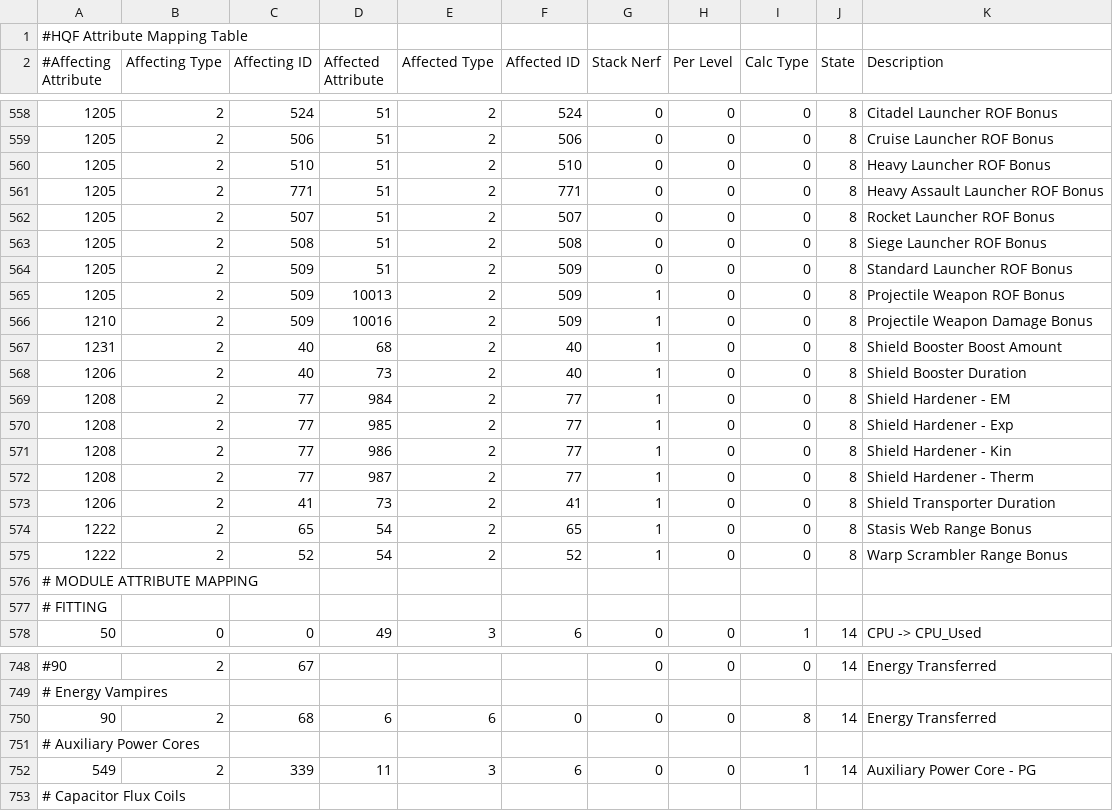
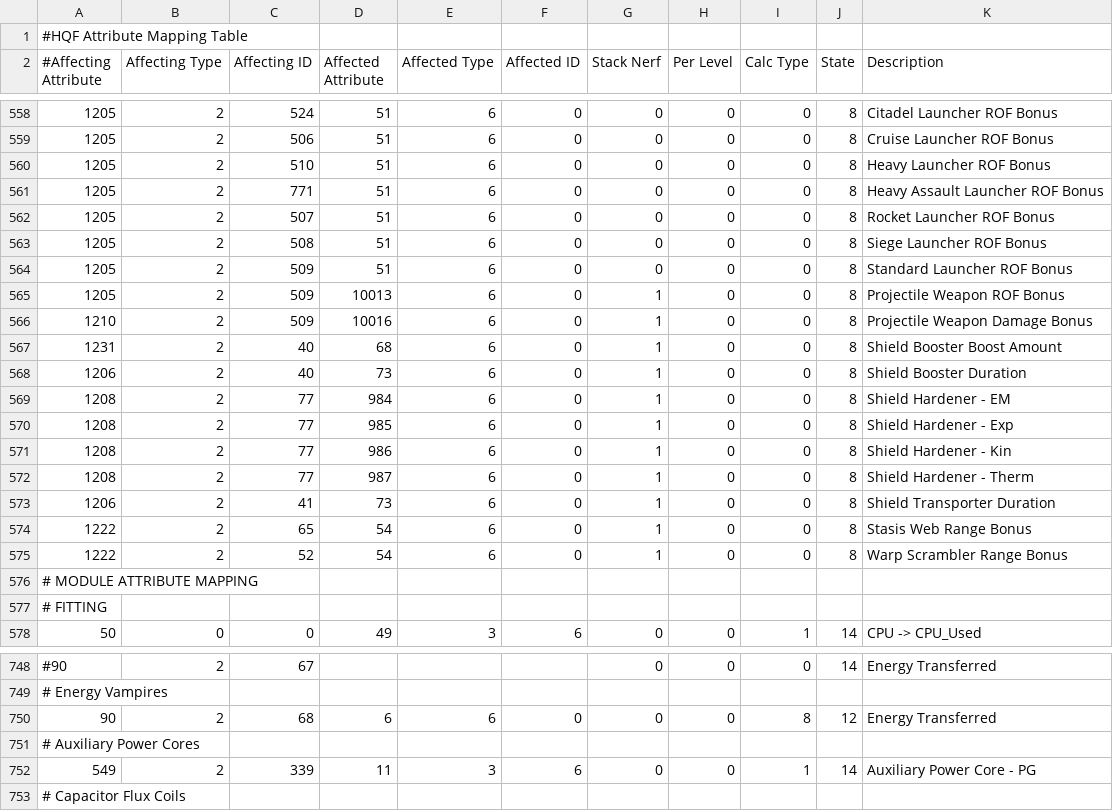
Before and after one commit to kmainyu/EveHQ, a CSV file: EveHQ.HQF/Resources/Effects.csv, drawn as a sheet; only a part is shown, gaps mark what is left out; the diff covers the shown part only.

Commit message:
21/09/2008 (1.7.2.115) ---------- - HQF: Fixed bug in Engine causing slot type calcualtions to be done incorrectly - HQF: Fixed overloading effects to now point to the smae module rather than all modules of the same type - HQF: Fixed error caused by certain fitting lists containing blank lines - HQF: Charge info now correctly built when rebuilding cache files - HQF: Copying modules via drag/drop now works correctly even if there are no empty slots - HQF: Optimal range of energy transfer arrays, shield transporters, NOS and energy neutralizers now added into the ship slot control - Core: Fixed crash in displaying the popup form where no pilot information was available (at startup usually) - HQF: Added optimal range of smartbombs to the optimal range column - HQF: Fixed crashes if trying to create/open a fitting with no characters in EveHQ - Core: Updated all the version numbers, history and latest files - Core: Released!

```diff
--- a/EveHQ.HQF/Resources/Effects.csv
+++ b/EveHQ.HQF/Resources/Effects.csv
@@ -558,19 +558,19 @@
-1205,2,524,51,2,524,0,0,0,8,Citadel Launcher ROF Bonus
-1205,2,506,51,2,506,0,0,0,8,Cruise Launcher ROF Bonus
-1205,2,510,51,2,510,0,0,0,8,Heavy Launcher ROF Bonus
-1205,2,771,51,2,771,0,0,0,8,Heavy Assault Launcher ROF Bonus
-1205,2,507,51,2,507,0,0,0,8,Rocket Launcher ROF Bonus
-1205,2,508,51,2,508,0,0,0,8,Siege Launcher ROF Bonus
-1205,2,509,51,2,509,0,0,0,8,Standard Launcher ROF Bonus
-1205,2,509,10013,2,509,1,0,0,8,Projectile Weapon ROF Bonus
-1210,2,509,10016,2,509,1,0,0,8,Projectile Weapon Damage Bonus
-1231,2,40,68,2,40,1,0,0,8,Shield Booster Boost Amount
-1206,2,40,73,2,40,1,0,0,8,Shield Booster Duration
-1208,2,77,984,2,77,1,0,0,8,Shield Hardener - EM
-1208,2,77,985,2,77,1,0,0,8,Shield Hardener - Exp
-1208,2,77,986,2,77,1,0,0,8,Shield Hardener - Kin
-1208,2,77,987,2,77,1,0,0,8,Shield Hardener - Therm
-1206,2,41,73,2,41,1,0,0,8,Shield Transporter Duration
-1222,2,65,54,2,65,1,0,0,8,Stasis Web Range Bonus
-1222,2,52,54,2,52,1,0,0,8,Warp Scrambler Range Bonus
+1205,2,524,51,6,0,0,0,0,8,Citadel Launcher ROF Bonus
+1205,2,506,51,6,0,0,0,0,8,Cruise Launcher ROF Bonus
+1205,2,510,51,6,0,0,0,0,8,Heavy Launcher ROF Bonus
+1205,2,771,51,6,0,0,0,0,8,Heavy Assault Launcher ROF Bonus
+1205,2,507,51,6,0,0,0,0,8,Rocket Launcher ROF Bonus
+1205,2,508,51,6,0,0,0,0,8,Siege Launcher ROF Bonus
+1205,2,509,51,6,0,0,0,0,8,Standard Launcher ROF Bonus
+1205,2,509,10013,6,0,1,0,0,8,Projectile Weapon ROF Bonus
+1210,2,509,10016,6,0,1,0,0,8,Projectile Weapon Damage Bonus
+1231,2,40,68,6,0,1,0,0,8,Shield Booster Boost Amount
+1206,2,40,73,6,0,1,0,0,8,Shield Booster Duration
+1208,2,77,984,6,0,1,0,0,8,Shield Hardener - EM
+1208,2,77,985,6,0,1,0,0,8,Shield Hardener - Exp
+1208,2,77,986,6,0,1,0,0,8,Shield Hardener - Kin
+1208,2,77,987,6,0,1,0,0,8,Shield Hardener - Therm
+1206,2,41,73,6,0,1,0,0,8,Shield Transporter Duration
+1222,2,65,54,6,0,1,0,0,8,Stasis Web Range Bonus
+1222,2,52,54,6,0,1,0,0,8,Warp Scrambler Range Bonus
 # MODULE ATTRIBUTE MAPPING,,,,,,,,,,
@@ -749,3 +749,3 @@
 # Energy Vampires,,,,,,,,,,
-90,2,68,6,6,0,0,0,8,14,Energy Transferred
+90,2,68,6,6,0,0,0,8,12,Energy Transferred
 # Auxiliary Power Cores,,,,,,,,,,
```
Also changed, not shown: 52 edited cells elsewhere in this file, 21 other files.
